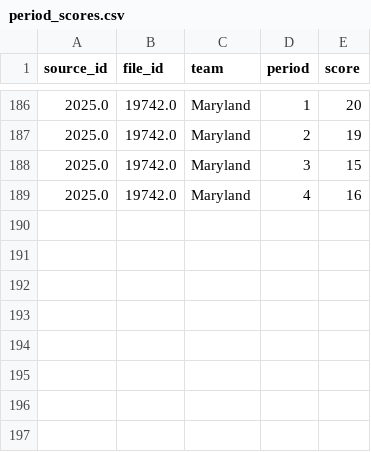
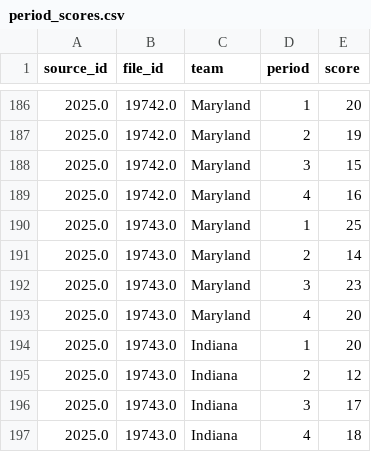
Before and after one commit to dwillis/umdwbb-data, a CSV file: 2025-26/period_scores.csv, drawn as a sheet; only a part is shown, gaps mark what is left out.

```diff
--- a/2025-26/period_scores.csv
+++ b/2025-26/period_scores.csv
@@ -189 +189,9 @@
 2025.0,19742.0,"Maryland",4,16
+2025.0,19743.0,"Maryland",1,25
+2025.0,19743.0,"Maryland",2,14
+2025.0,19743.0,"Maryland",3,23
+2025.0,19743.0,"Maryland",4,20
+2025.0,19743.0,"Indiana",1,20
+2025.0,19743.0,"Indiana",2,12
+2025.0,19743.0,"Indiana",3,17
+2025.0,19743.0,"Indiana",4,18
```
Also changed, not shown: 2025-26/assists.csv, 2025-26/game_info.csv, 8 other files.
